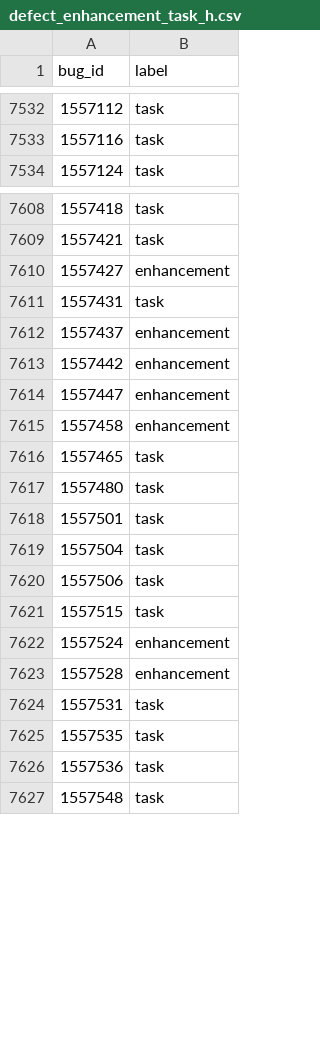
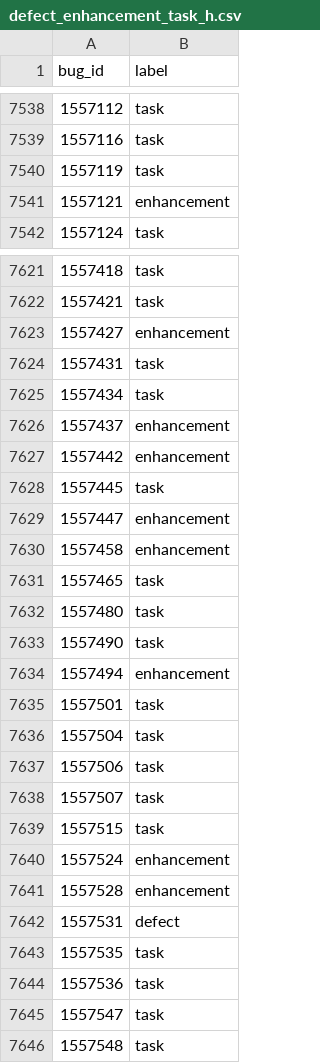
Before and after one commit to mozilla/bugbug, a CSV file: bugbug/labels/defect_enhancement_task_h.csv, drawn as a sheet; only a part is shown, gaps mark what is left out; the diff covers the shown part only.

Commit message:
Add more defect/enhancement/task labels gathered from changed made by users on Bugzilla

```diff
--- a/bugbug/labels/defect_enhancement_task_h.csv
+++ b/bugbug/labels/defect_enhancement_task_h.csv
@@ -7533,2 +7539,4 @@ bug_id,label
 1557116,task
+1557119,task
+1557121,enhancement
 1557124,task
@@ -7611,4 +7624,6 @@ bug_id,label
 1557431,task
+1557434,task
 1557437,enhancement
 1557442,enhancement
+1557445,task
 1557447,enhancement
@@ -7617,2 +7632,4 @@ bug_id,label
 1557480,task
+1557490,task
+1557494,enhancement
 1557501,task
@@ -7620,2 +7637,3 @@ bug_id,label
 1557506,task
+1557507,task
 1557515,task
@@ -7623,5 +7641,6 @@ bug_id,label
 1557528,enhancement
-1557531,task
+1557531,defect
 1557535,task
 1557536,task
+1557547,task
 1557548,task
```
Also changed, not shown: 83 added rows, 1 removed row and 1 edited cell elsewhere in this file.
